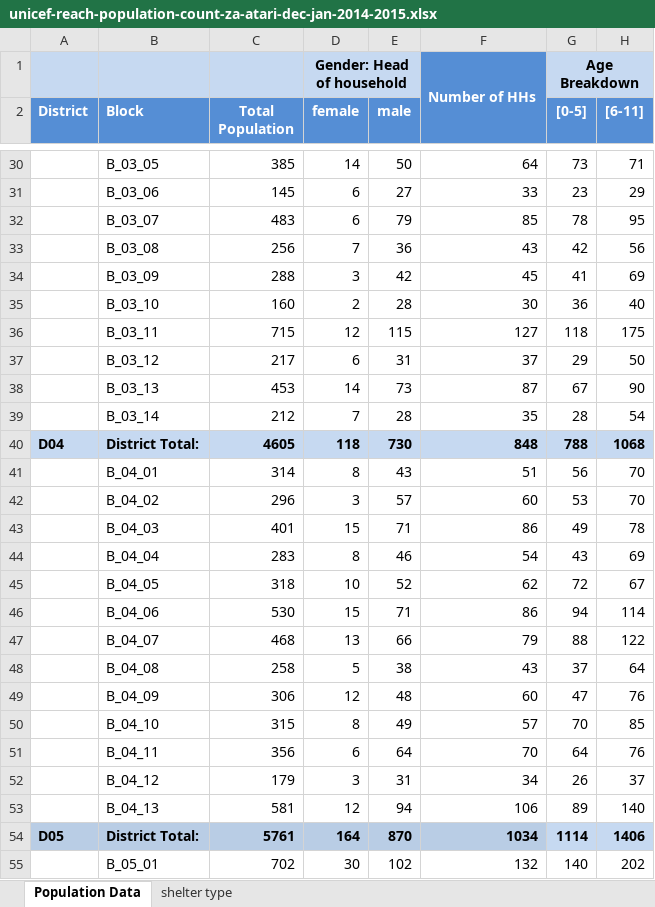
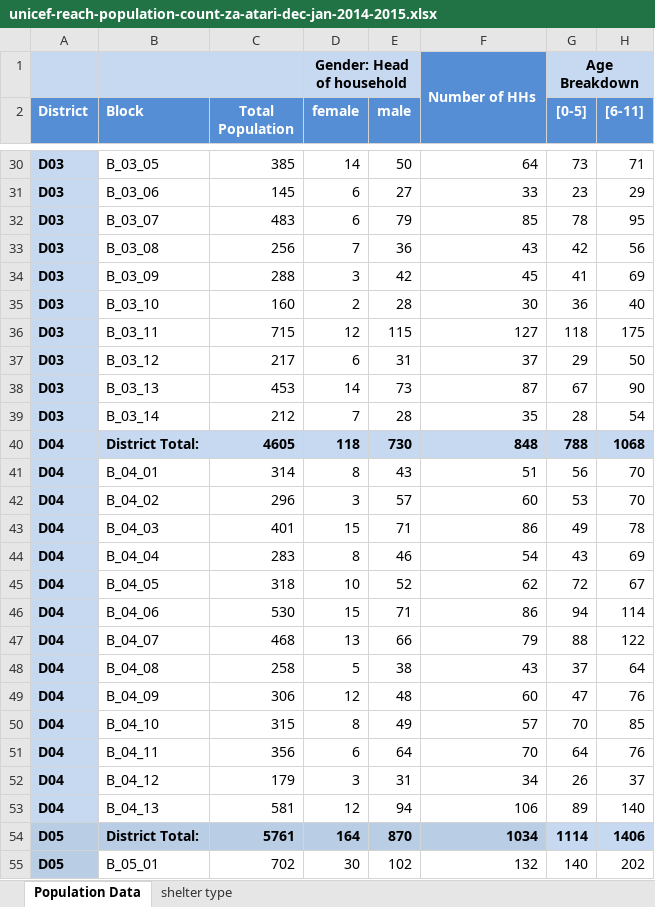
Before and after one commit to benjiantolin/zaatari, an Excel workbook: assets/unicef-reach-population-count-za-atari-dec-jan-2014-2015.xlsx, sheet Population Data, drawn as a sheet; only a part is shown, gaps mark what is left out; values as stored, in another font and other column widths than the file's, no borders; the diff covers the shown part only; the diff names each change by its address in the sheet, - before the commit and + after, or states it on an @@ line.

Commit message:
district geojson and gui screenshot

```diff
--- a/assets/unicef-reach-population-count-za-atari-dec-jan-2014-2015.xlsx (sheet Population Data)
+++ b/assets/unicef-reach-population-count-za-atari-dec-jan-2014-2015.xlsx (sheet Population Data)
-A30:A39 (District): (empty)
+A30:A39 (District): D03
-A30:A39 fill: none
+A30:A39 fill: #C6D9F1
-A41:A53 (District): (empty)
+A41:A53 (District): D04
-A41:A53 fill: none
+A41:A53 fill: #C6D9F1
-A55 (District): (empty)
+A55 (District): D05
-A55 fill: none
+A55 fill: #B9CDE5
```
Also changed, not shown: 169 edited cells and cell formats elsewhere in this sheet, 4 other files.
